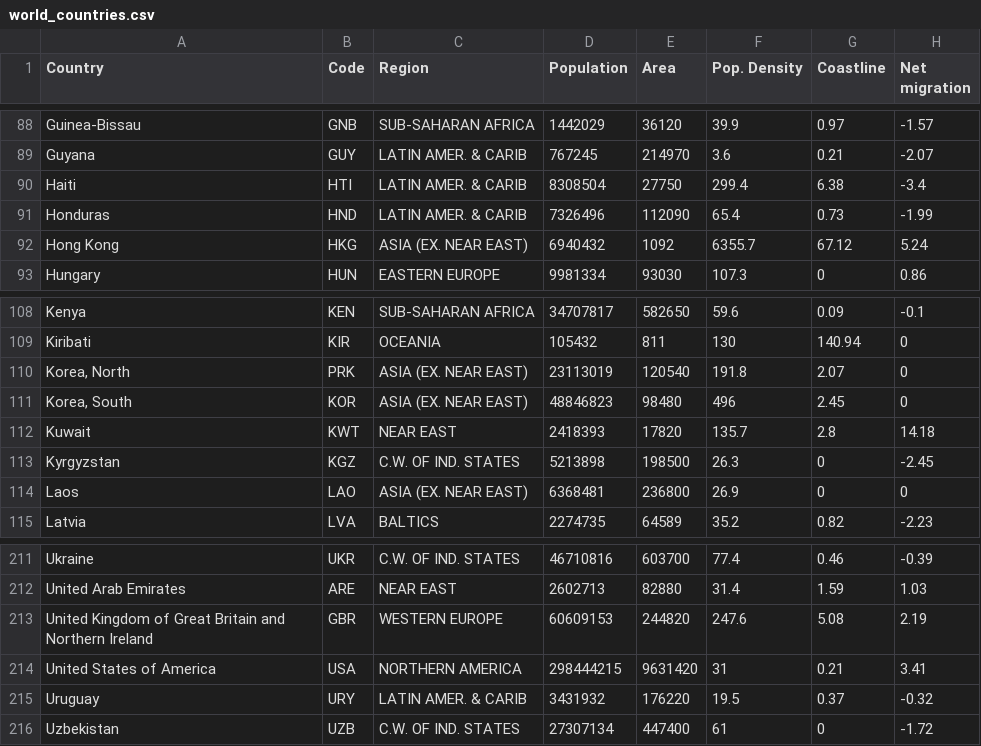
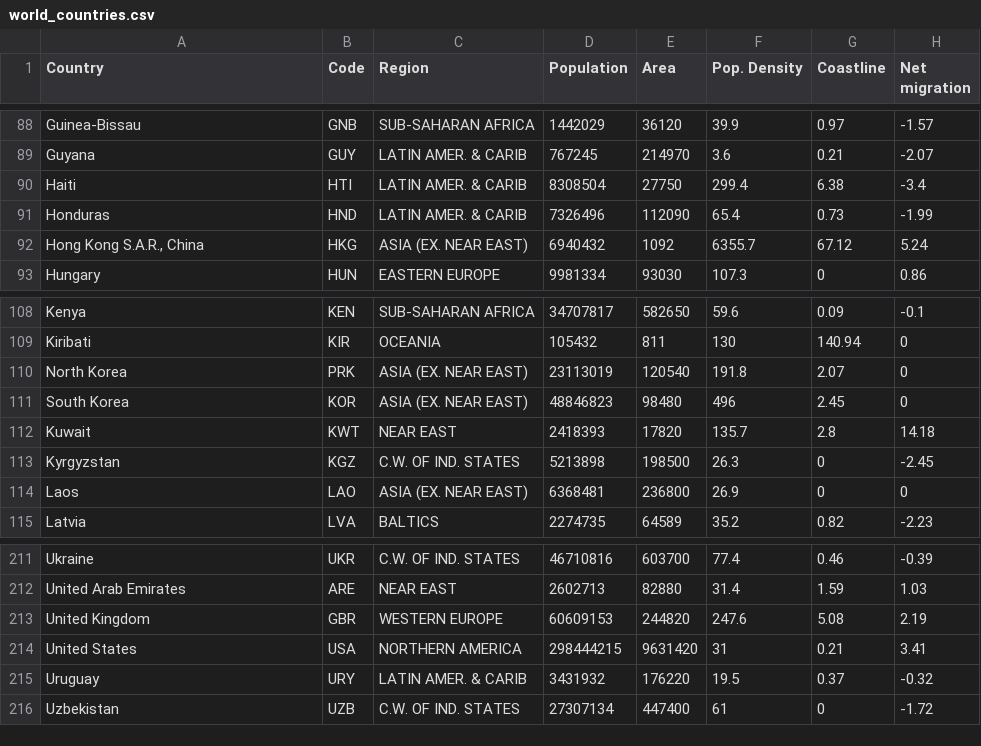
Before and after one commit to Naturalenemy07/CS522_DataMining, a CSV file: inclass/week2/world_countries.csv, drawn as a sheet; only a part is shown, gaps mark what is left out; the diff names each change by its address in the sheet, - before the commit and + after, or states it on an @@ line.

```diff
--- a/inclass/week2/world_countries.csv
+++ b/inclass/week2/world_countries.csv
-A92 (Country): Hong Kong
+A92 (Country): Hong Kong S.A.R., China
-A110 (Country): Korea, North
+A110 (Country): North Korea
-A111 (Country): Korea, South
+A111 (Country): South Korea
-A213 (Country): United Kingdom of Great Britain and Northern Ireland
+A213 (Country): United Kingdom
-A214 (Country): United States of America
+A214 (Country): United States
```
Also changed, not shown: inclass/week2/happiness_2017.csv, 1 other file.
